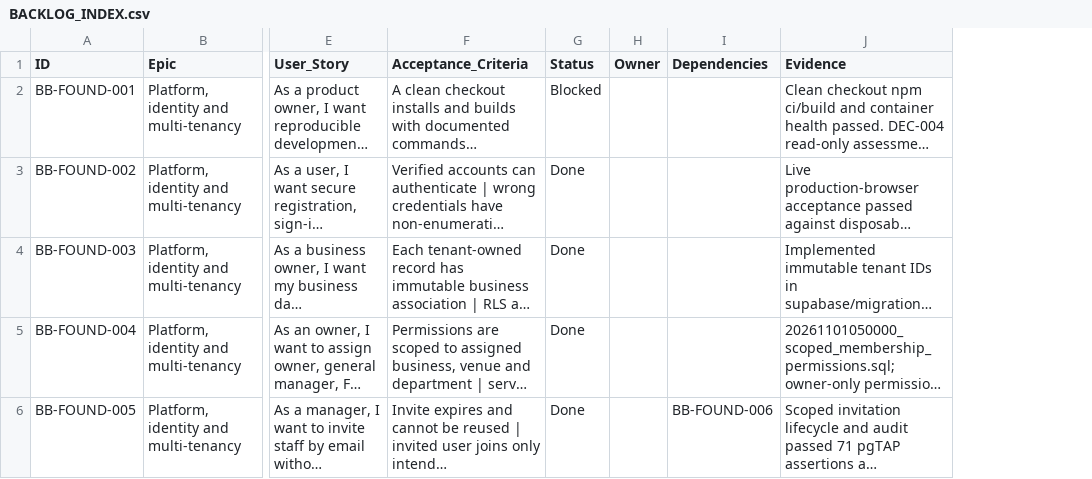
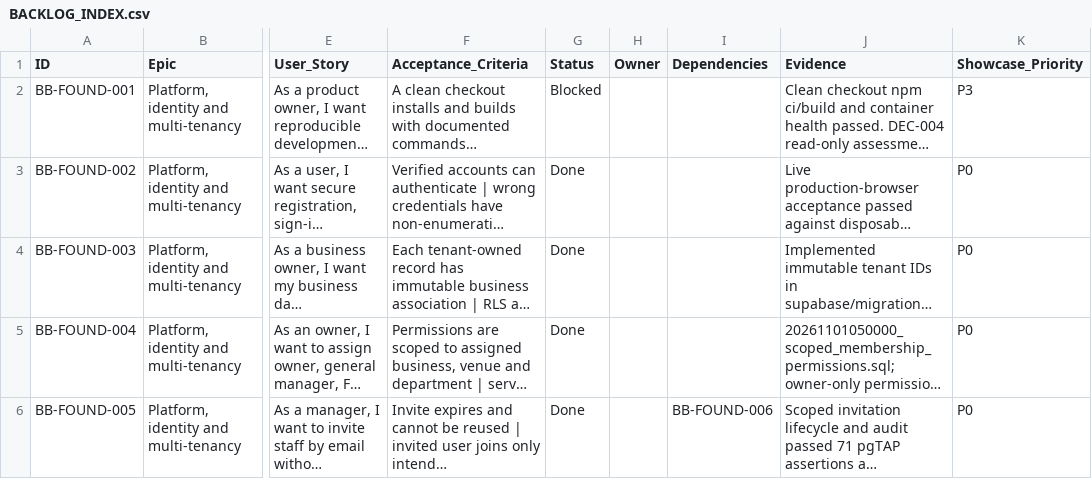
Before and after one commit to farbotkol/butterbox, a CSV file: BACKLOG_INDEX.csv, drawn as a sheet; only a part is shown, gaps mark what is left out; long unchanged cells end in …; the diff covers the shown part only; the diff names each change by its address in the sheet, - before the commit and + after, or states it on an @@ line.

Commit message:
roadmap: add five showcase stories and prioritize all 127 items for internal MVP

```diff
--- a/BACKLOG_INDEX.csv
+++ b/BACKLOG_INDEX.csv
+column K (Showcase_Priority), rows 2-6: P3 | P0 | P0 | P0 | P0
```
Also changed, not shown: 5 added rows elsewhere in this file.
